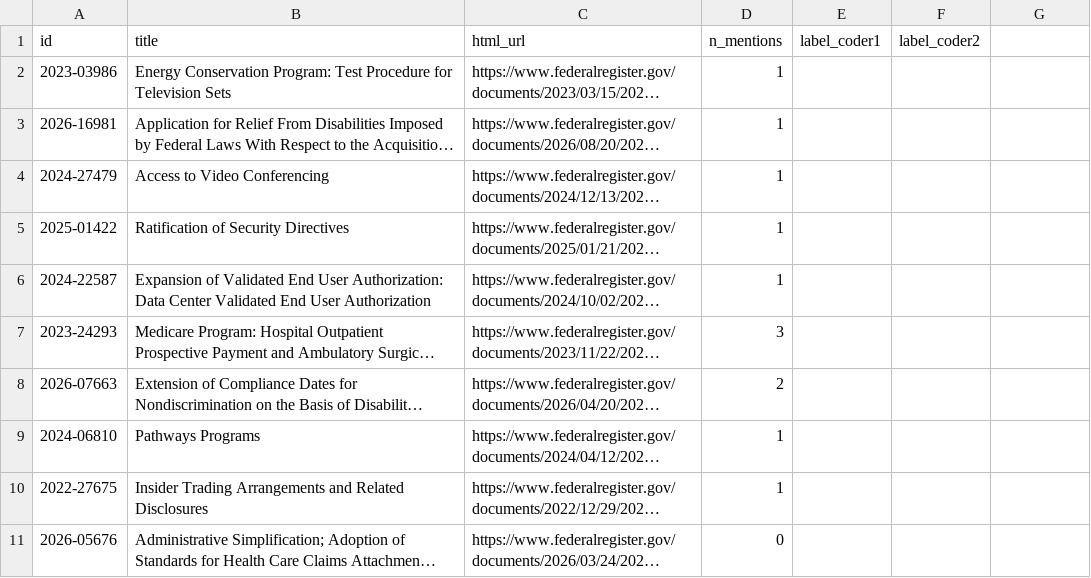
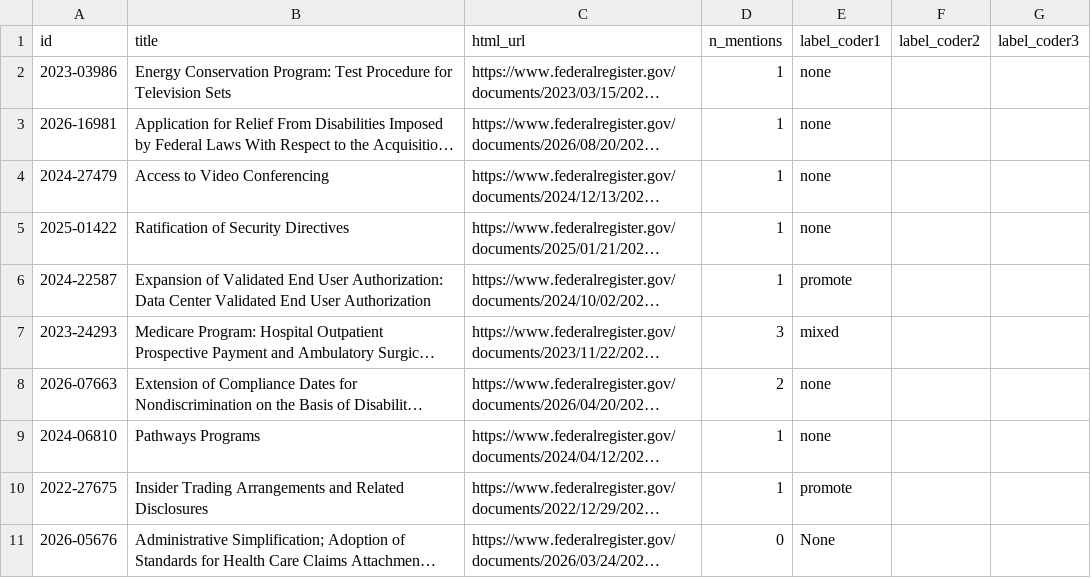
Before and after one commit to 4am1r/ComputingFinal_FederalRegister, a CSV file: data/lab07_hand_labels.csv, drawn as a sheet; long unchanged cells end in …; the diff names each change by its address in the sheet, - before the commit and + after, or states it on an @@ line.

Commit message:
AJ labeled hand labels

```diff
--- a/data/lab07_hand_labels.csv
+++ b/data/lab07_hand_labels.csv
-G1: (empty)
+G1: label_coder3
-E2:E5 (label_coder1): (empty)
+E2:E5 (label_coder1): none
-E6 (label_coder1): (empty)
+E6 (label_coder1): promote
-E7 (label_coder1): (empty)
+E7 (label_coder1): mixed
-E8:E9 (label_coder1): (empty)
+E8:E9 (label_coder1): none
-E10 (label_coder1): (empty)
+E10 (label_coder1): promote
-E11 (label_coder1): (empty)
+E11 (label_coder1): None
```
